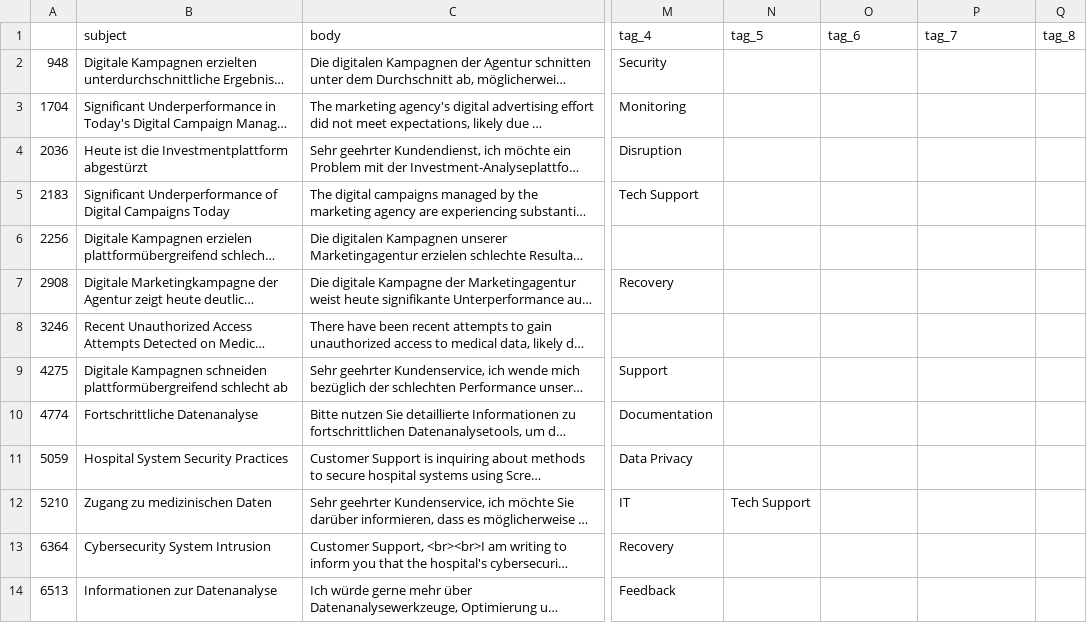
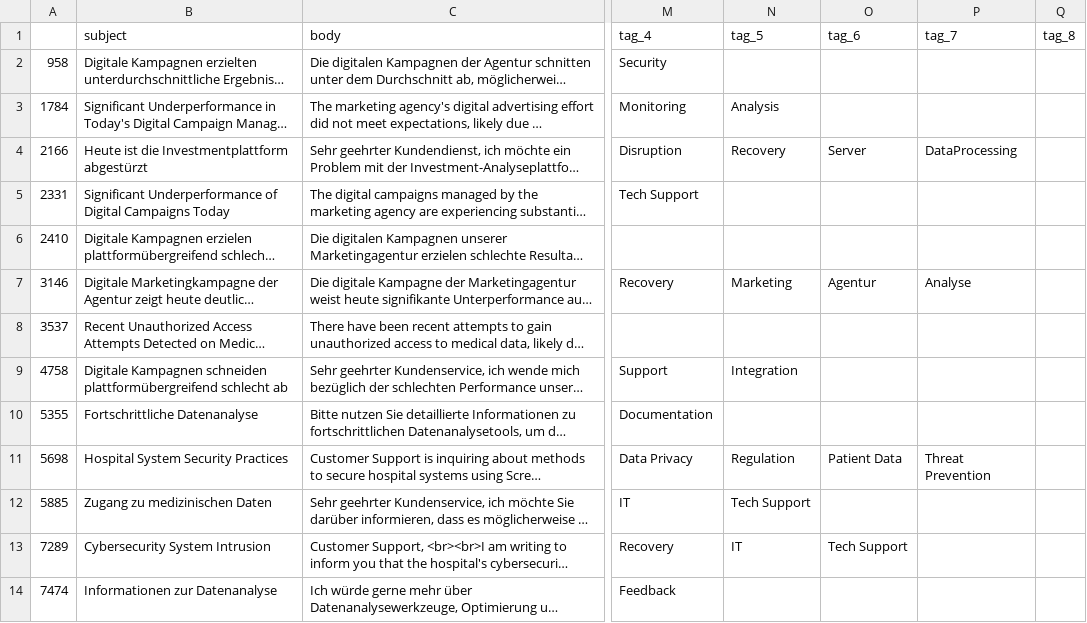
Before and after one commit to David-Golacis/IT-Support-Dashboard, a CSV file: Supporting_Documents/00_Quality_Checks/03_Validated_Tags.csv, drawn as a sheet; only a part is shown, gaps mark what is left out; long unchanged cells end in …; the diff names each change by its address in the sheet, - before the commit and + after, or states it on an @@ line.

```diff
--- a/Supporting_Documents/00_Quality_Checks/03_Validated_Tags.csv
+++ b/Supporting_Documents/00_Quality_Checks/03_Validated_Tags.csv
-A2: 948
+A2: 958
-A3: 1704
+A3: 1784
-N3 (tag_5): (empty)
+N3 (tag_5): Analysis
-A4: 2036
+A4: 2166
-N4 (tag_5): (empty)
+N4 (tag_5): Recovery
-O4 (tag_6): (empty)
+O4 (tag_6): Server
-P4 (tag_7): (empty)
+P4 (tag_7): DataProcessing
-A5: 2183
+A5: 2331
-A6: 2256
+A6: 2410
-A7: 2908
+A7: 3146
-N7 (tag_5): (empty)
+N7 (tag_5): Marketing
-O7 (tag_6): (empty)
+O7 (tag_6): Agentur
-P7 (tag_7): (empty)
+P7 (tag_7): Analyse
-A8: 3246
+A8: 3537
-A9: 4275
+A9: 4758
-N9 (tag_5): (empty)
+N9 (tag_5): Integration
-A10: 4774
+A10: 5355
-A11: 5059
+A11: 5698
-N11 (tag_5): (empty)
+N11 (tag_5): Regulation
-O11 (tag_6): (empty)
+O11 (tag_6): Patient Data
-P11 (tag_7): (empty)
+P11 (tag_7): Threat Prevention
-A12: 5210
+A12: 5885
-A13: 6364
+A13: 7289
-N13 (tag_5): (empty)
+N13 (tag_5): IT
-O13 (tag_6): (empty)
+O13 (tag_6): Tech Support
-A14: 6513
+A14: 7474
```
Also changed, not shown: Supporting_Documents/01_Representativeness_Checks/Spreadsheets/02_Distribution_Comparison_Priority.csv, Supporting_Documents/01_Representativeness_Checks/Spreadsheets/03_Distribution_Comparison_Type.csv, 37 other files.
